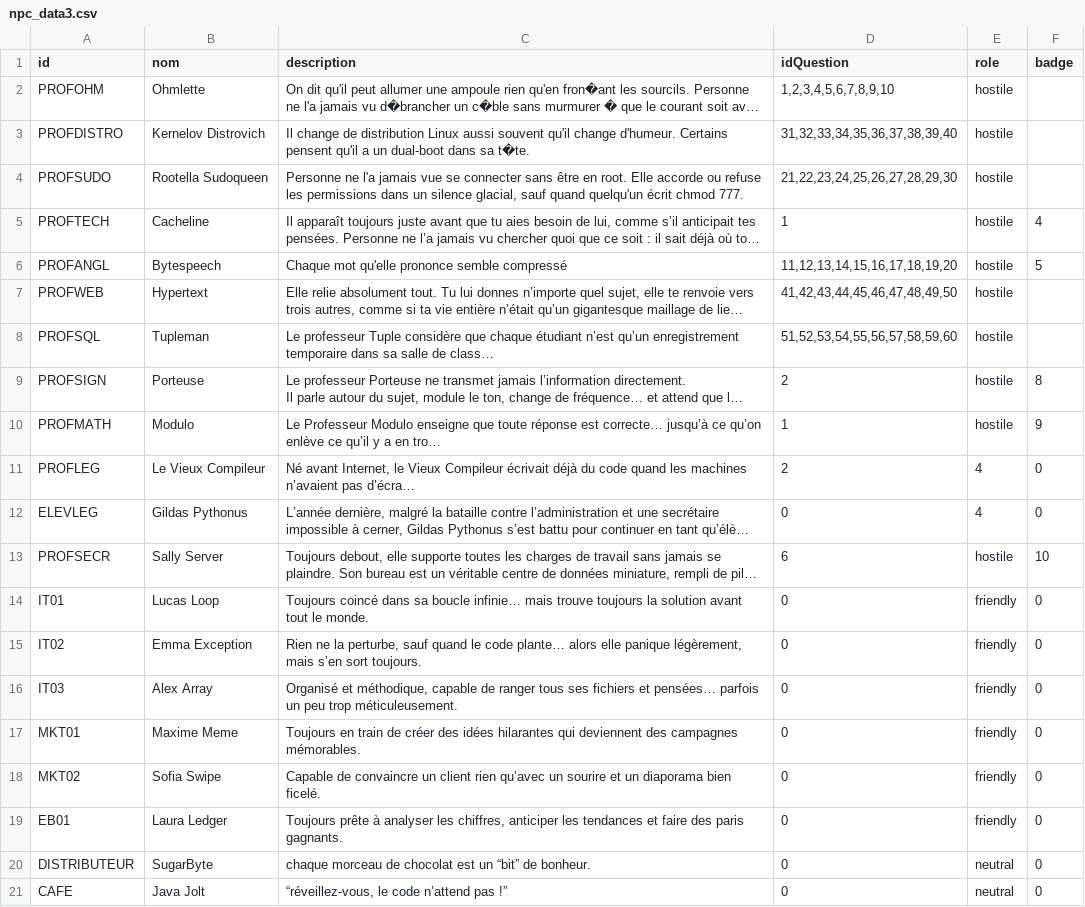
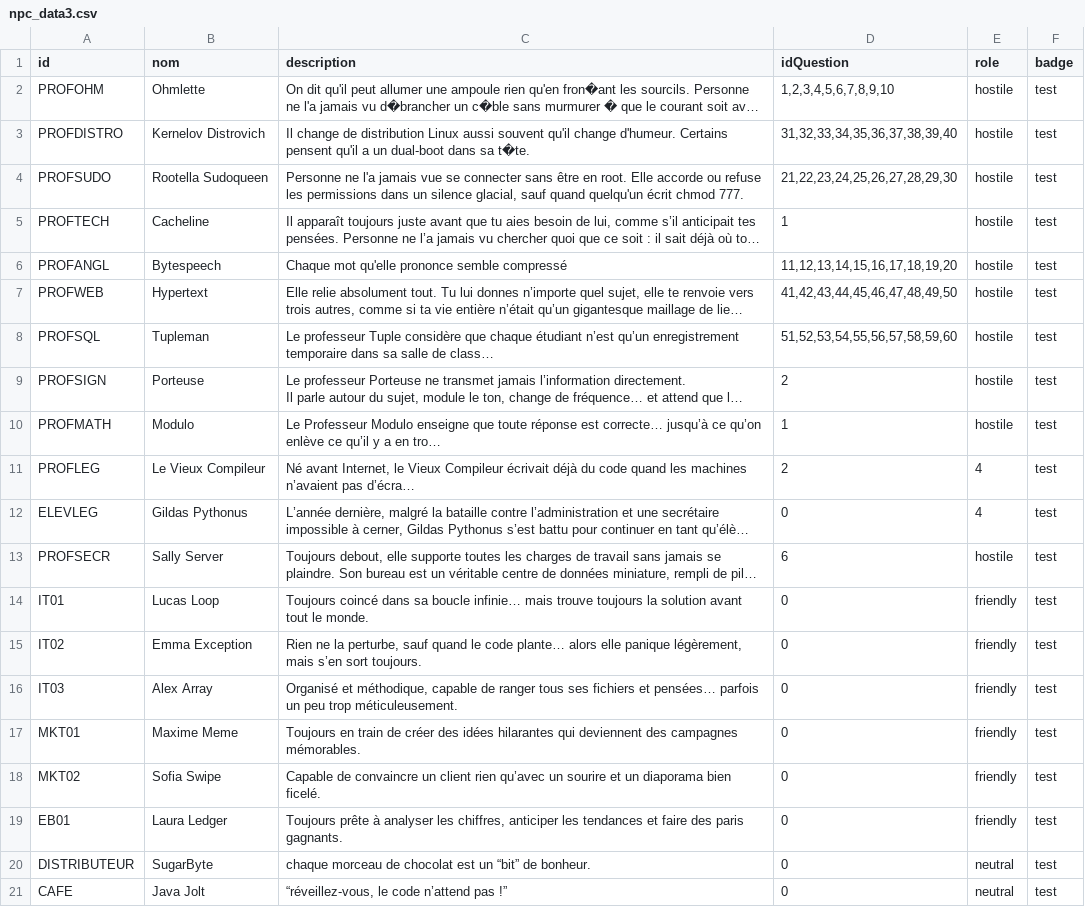
Before and after one commit to EkssTV/Team-Seconde-Sess, a CSV file: game/npc/npc_data3.csv, drawn as a sheet; long unchanged cells end in …; the diff names each change by its address in the sheet, - before the commit and + after, or states it on an @@ line.

```diff
--- a/game/npc/npc_data3.csv
+++ b/game/npc/npc_data3.csv
-F2:F4 (badge): (empty)
+F2:F4 (badge): test
-F5 (badge): 4
+F5 (badge): test
-F6 (badge): 5
+F6 (badge): test
-F7:F8 (badge): (empty)
+F7:F8 (badge): test
-F9 (badge): 8
+F9 (badge): test
-F10 (badge): 9
+F10 (badge): test
-F11:F12 (badge): 0
+F11:F12 (badge): test
-F13 (badge): 10
+F13 (badge): test
-F14:F21 (badge): 0
+F14:F21 (badge): test
```
Also changed, not shown: 4 other files.
